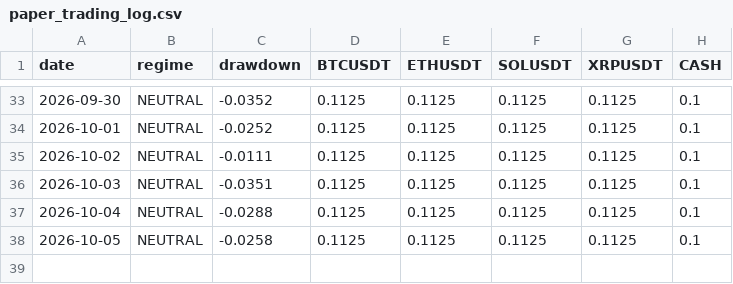
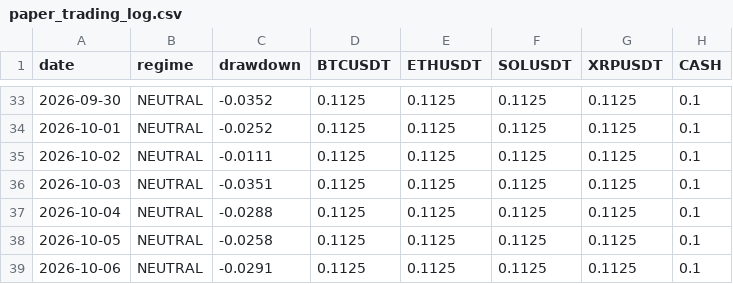
Before and after one commit to fracfrancesco-prog/crypto-paper-trading, a CSV file: paper_trading_log.csv, drawn as a sheet; only a part is shown, gaps mark what is left out.

```diff
--- a/paper_trading_log.csv
+++ b/paper_trading_log.csv
@@ -38 +38,2 @@ date,regime,drawdown,BTCUSDT,ETHUSDT,SOLUSDT,XRPUSDT,CASH
 2026-10-05,NEUTRAL,-0.0258,0.1125,0.1125,0.1125,0.1125,0.1
+2026-10-06,NEUTRAL,-0.0291,0.1125,0.1125,0.1125,0.1125,0.1
```
